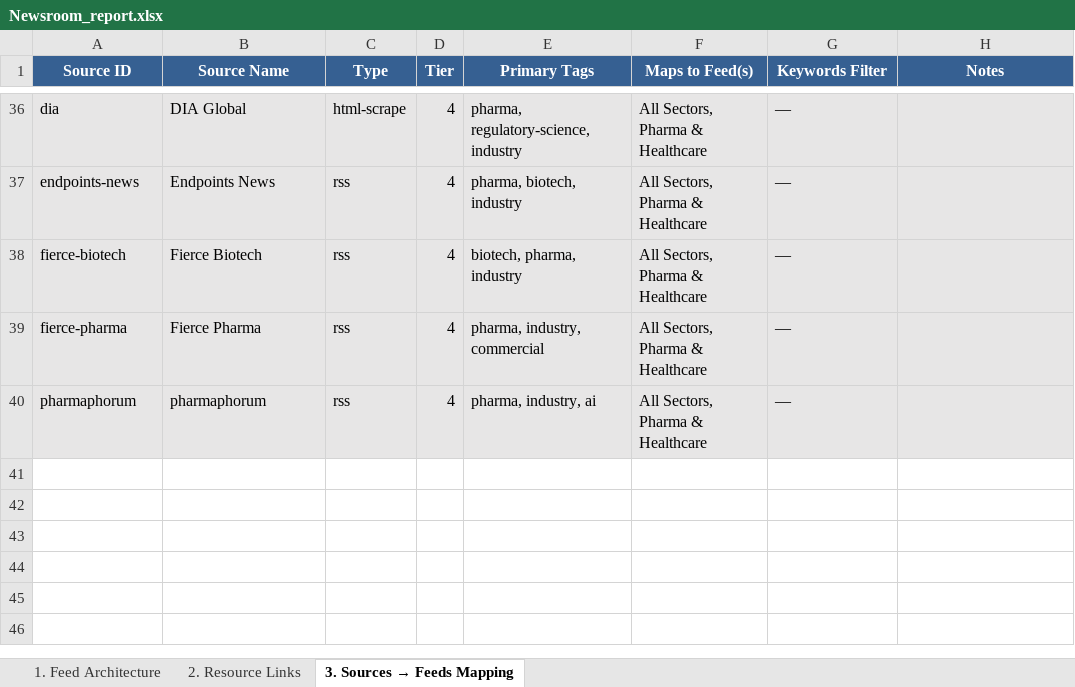
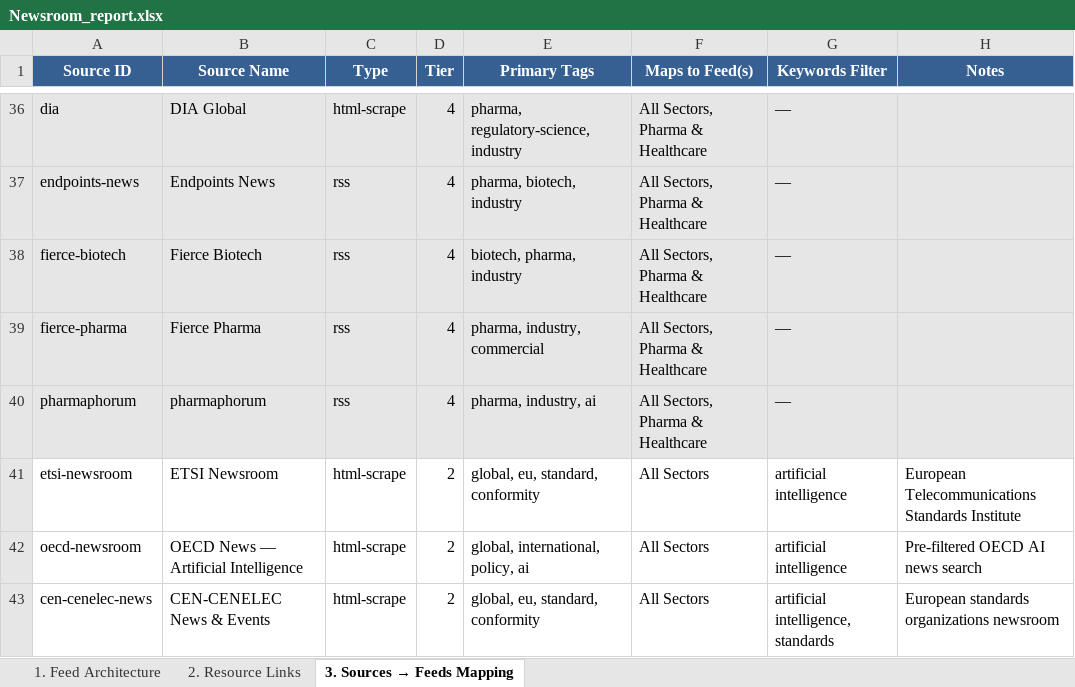
Before and after one commit to javai-org/javai-ch, an Excel workbook: Newsroom_report.xlsx, sheet 3. Sources → Feeds Mapping, drawn as a sheet; only a part is shown, gaps mark what is left out; values as stored, in another font and other column widths than the file's, no borders; the diff names each change by its address in the sheet, - before the commit and + after, or states it on an @@ line.

Commit message:
ETSI, CEN, CENELEC Newsrooms added for fetching

```diff
--- a/Newsroom_report.xlsx (sheet 3. Sources → Feeds Mapping)
+++ b/Newsroom_report.xlsx (sheet 3. Sources → Feeds Mapping)
+row 41: etsi-newsroom | ETSI Newsroom | html-scrape | 2 | global, eu, standard, conformity | All Sectors | artificial intelligence | European Telecommunications Standards Institute
+row 42: oecd-newsroom | OECD News — Artificial Intelligence | html-scrape | 2 | global, international, policy, ai | All Sectors | artificial intelligence | Pre-filtered OECD AI news search
+row 43: cen-cenelec-news | CEN-CENELEC News & Events | html-scrape | 2 | global, eu, standard, conformity | All Sectors | artificial intelligence, standards | European standards organizations newsroom
```
Also changed, not shown: 1 other file.
